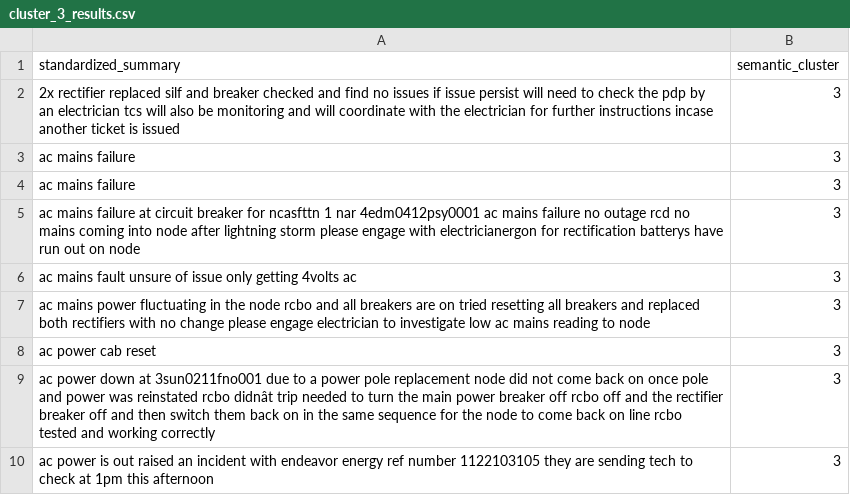
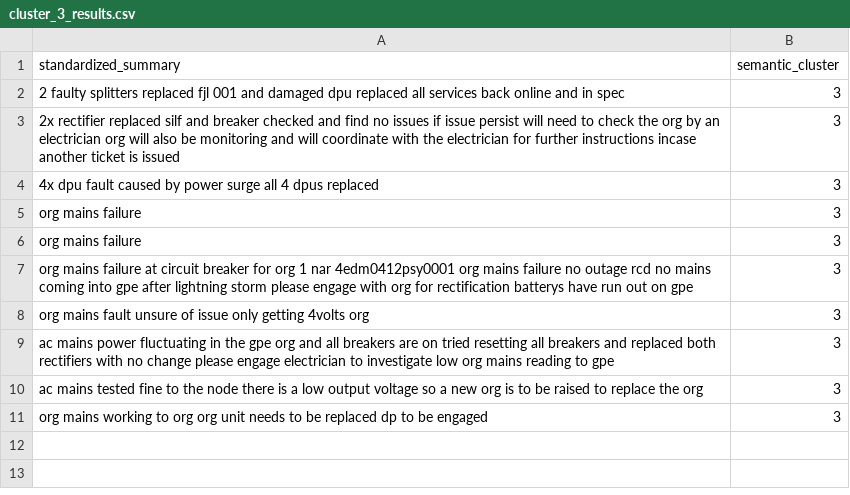
Before and after one commit to NBNML/sample-data-exploration, a CSV file: cluster_3_results.csv, drawn as a sheet.

```diff
--- a/cluster_3_results.csv
+++ b/cluster_3_results.csv
@@ -1,10 +1,11 @@
 standardized_summary,semantic_cluster
-2x rectifier replaced silf and breaker checked and find no issues if issue persist will need to check the pdp by an electrician tcs will also be monitoring and will coordinate with the electrician for further instructions incase another ticket is issued,3
-ac mains failure,3
-ac mains failure,3
-ac mains failure at circuit breaker for ncasfttn 1  nar  4edm0412psy0001  ac mains failure  no outage  rcd no mains coming into node after lightning storm please engage with electricianergon for rectification batterys have run out on node,3
-ac mains fault unsure of issue only getting 4volts ac,3
-ac mains power fluctuating in the node rcbo and all breakers are on tried resetting all breakers and replaced both rectifiers with no change please engage electrician to investigate low ac mains reading to node,3
-ac power cab reset,3
-ac power down at 3sun0211fno001 due to a power pole replacement node did not come back on once pole and power was reinstated rcbo didnât trip needed to turn the main power breaker off rcbo off and the rectifier breaker off and then switch them back on in the same sequence for the node to come back on line rcbo tested and working correctly,3
-ac power is out raised an incident with endeavor energy ref number 1122103105 they are sending tech to check at 1pm this afternoon,3
+2 faulty splitters replaced  fjl 001 and damaged dpu replaced all services back online and in spec,3
+2x rectifier replaced silf and breaker checked and find no issues if issue persist will need to check the org by an electrician org will also be monitoring and will coordinate with the electrician for further instructions incase another ticket is issued,3
+4x dpu fault caused by power surge all 4 dpus replaced,3
+org mains failure,3
+org mains failure,3
+org mains failure at circuit breaker for org 1  nar  4edm0412psy0001  org mains failure  no outage  rcd no mains coming into gpe after lightning storm please engage with org for rectification batterys have run out on gpe,3
+org mains fault unsure of issue only getting 4volts org,3
+ac mains power fluctuating in the gpe org and all breakers are on tried resetting all breakers and replaced both rectifiers with no change please engage electrician to investigate low org mains reading to gpe,3
+ac mains tested fine to the node there is a low output voltage so a new org is to be raised to replace the org,3
+org mains working to org org unit needs to be replaced dp to be engaged,3
```
Also changed, not shown: 2 other files.
